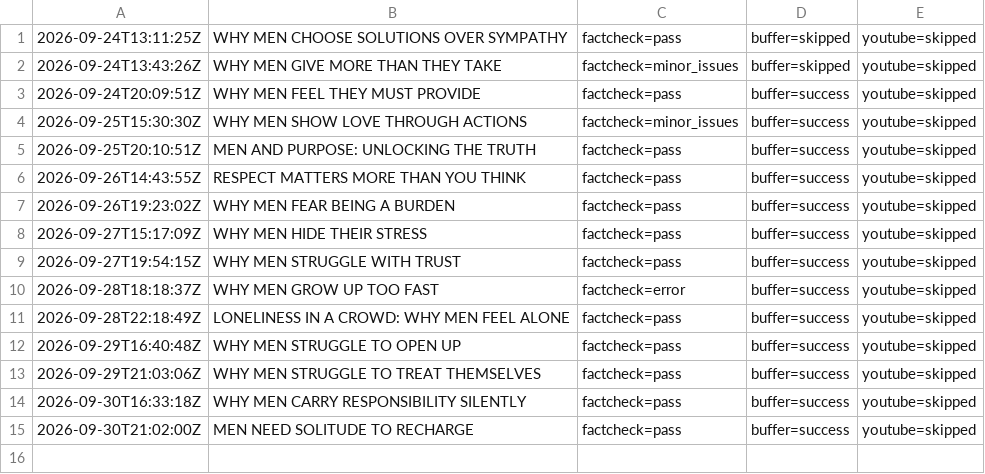
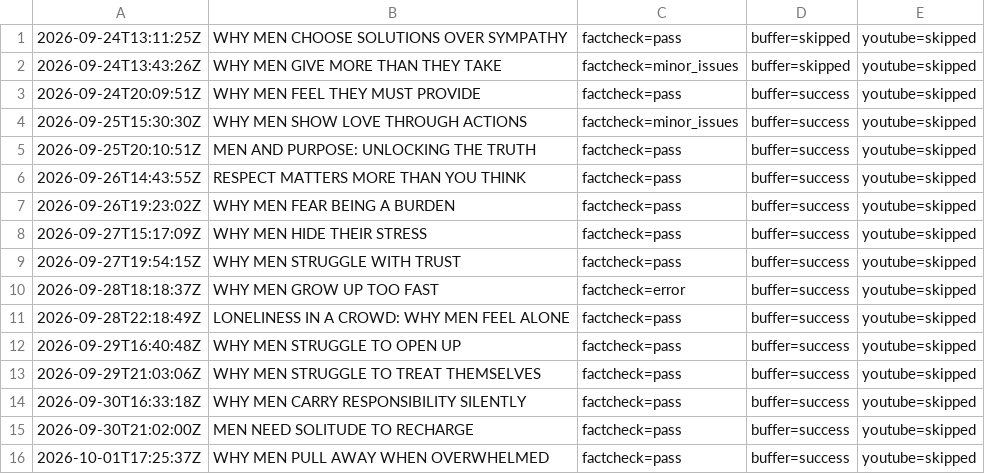
Before and after one commit to oceanfarm1992-design/Auto-Video-Flows, a CSV file: logs/history_men_psychology.csv, drawn as a sheet; the diff names each change by its address in the sheet, - before the commit and + after, or states it on an @@ line.

```diff
--- a/logs/history_men_psychology.csv
+++ b/logs/history_men_psychology.csv
+row 16: 2026-10-01T17:25:37Z | WHY MEN PULL AWAY WHEN OVERWHELMED | factcheck=pass | buffer=success | youtube=skipped
```
Also changed, not shown: 1 other file.
